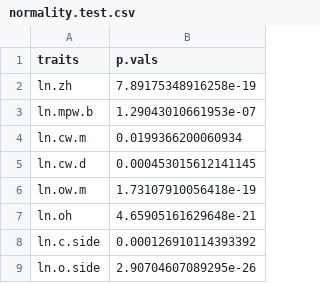
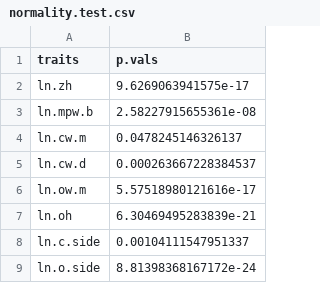
Before and after one commit to meghalithic/magnifica, a CSV file: Results/normality.test.csv, drawn as a sheet.

```diff
--- a/Results/normality.test.csv
+++ b/Results/normality.test.csv
@@ -1,9 +1,9 @@
 "traits","p.vals"
-"ln.zh","7.89175348916258e-19"
-"ln.mpw.b","1.29043010661953e-07"
-"ln.cw.m","0.0199366200060934"
-"ln.cw.d","0.000453015612141145"
-"ln.ow.m","1.73107910056418e-19"
-"ln.oh","4.65905161629648e-21"
-"ln.c.side","0.000126910114393392"
-"ln.o.side","2.90704607089295e-26"
+"ln.zh","9.6269063941575e-17"
+"ln.mpw.b","2.58227915655361e-08"
+"ln.cw.m","0.0478245146326137"
+"ln.cw.d","0.000263667228384537"
+"ln.ow.m","5.57518980121616e-17"
+"ln.oh","6.30469495283839e-21"
+"ln.c.side","0.00104111547951337"
+"ln.o.side","8.81398368167172e-24"
```
Also changed, not shown: 14 other files.
